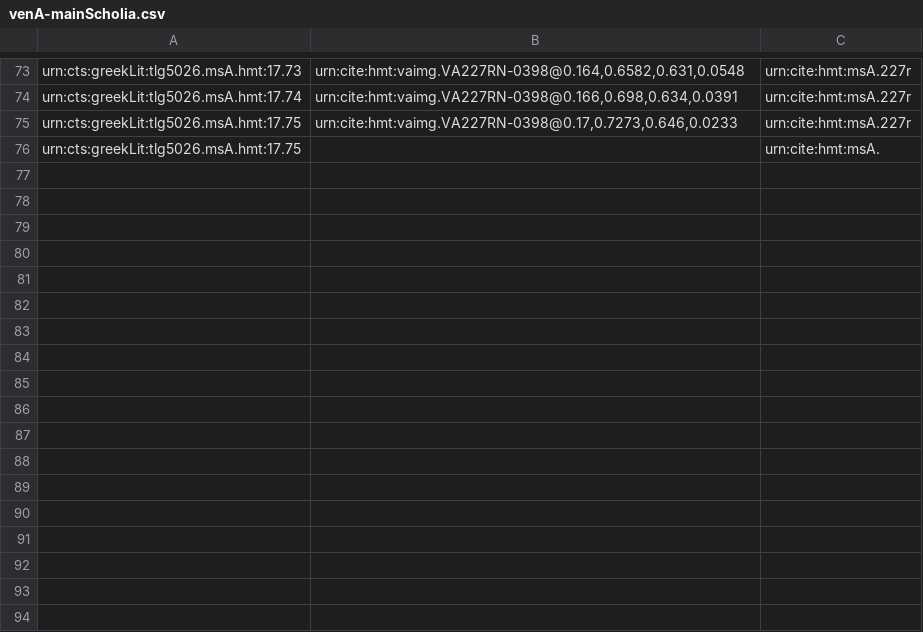
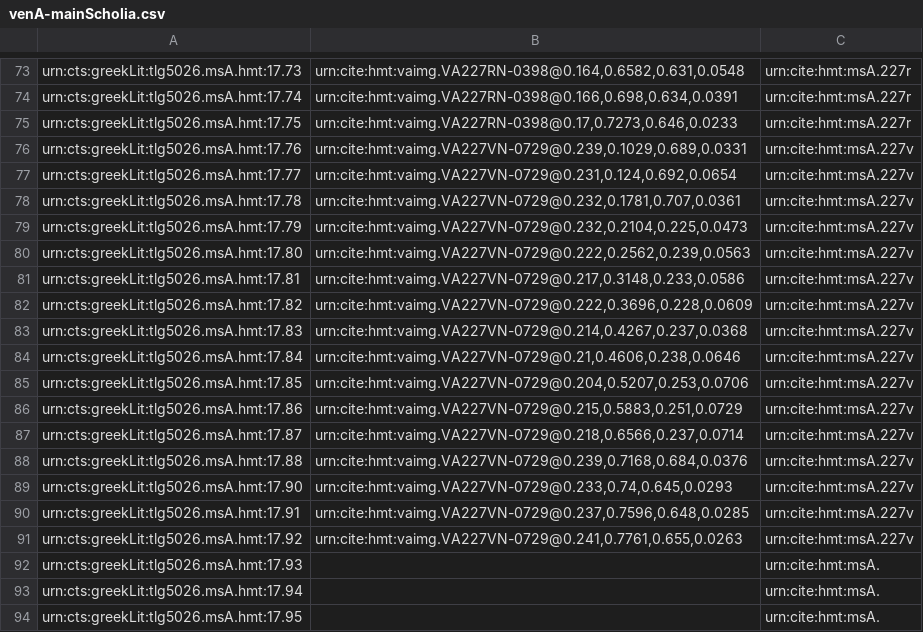
Before and after one commit to mwauke/closed-hc-il17, a CSV file: collections/venA-mainScholia.csv, drawn as a sheet; only a part is shown, gaps mark what is left out.

Commit message:
Update venA-mainScholia.csv

```diff
--- a/collections/venA-mainScholia.csv
+++ b/collections/venA-mainScholia.csv
@@ -75,2 +75,20 @@ urn:cts:greekLit:tlg5026.msA.hmt:17.74,"urn:cite:hmt:vaimg.VA227RN-0398@0.166,0.
 urn:cts:greekLit:tlg5026.msA.hmt:17.75,"urn:cite:hmt:vaimg.VA227RN-0398@0.17,0.7273,0.646,0.0233",urn:cite:hmt:msA.227r
-urn:cts:greekLit:tlg5026.msA.hmt:17.75,"",urn:cite:hmt:msA.
+urn:cts:greekLit:tlg5026.msA.hmt:17.76,"urn:cite:hmt:vaimg.VA227VN-0729@0.239,0.1029,0.689,0.0331",urn:cite:hmt:msA.227v
+urn:cts:greekLit:tlg5026.msA.hmt:17.77,"urn:cite:hmt:vaimg.VA227VN-0729@0.231,0.124,0.692,0.0654",urn:cite:hmt:msA.227v
+urn:cts:greekLit:tlg5026.msA.hmt:17.78,"urn:cite:hmt:vaimg.VA227VN-0729@0.232,0.1781,0.707,0.0361",urn:cite:hmt:msA.227v
+urn:cts:greekLit:tlg5026.msA.hmt:17.79,"urn:cite:hmt:vaimg.VA227VN-0729@0.232,0.2104,0.225,0.0473",urn:cite:hmt:msA.227v
+urn:cts:greekLit:tlg5026.msA.hmt:17.80,"urn:cite:hmt:vaimg.VA227VN-0729@0.222,0.2562,0.239,0.0563",urn:cite:hmt:msA.227v
+urn:cts:greekLit:tlg5026.msA.hmt:17.81,"urn:cite:hmt:vaimg.VA227VN-0729@0.217,0.3148,0.233,0.0586",urn:cite:hmt:msA.227v
+urn:cts:greekLit:tlg5026.msA.hmt:17.82,"urn:cite:hmt:vaimg.VA227VN-0729@0.222,0.3696,0.228,0.0609",urn:cite:hmt:msA.227v
+urn:cts:greekLit:tlg5026.msA.hmt:17.83,"urn:cite:hmt:vaimg.VA227VN-0729@0.214,0.4267,0.237,0.0368",urn:cite:hmt:msA.227v
+urn:cts:greekLit:tlg5026.msA.hmt:17.84,"urn:cite:hmt:vaimg.VA227VN-0729@0.21,0.4606,0.238,0.0646",urn:cite:hmt:msA.227v
+urn:cts:greekLit:tlg5026.msA.hmt:17.85,"urn:cite:hmt:vaimg.VA227VN-0729@0.204,0.5207,0.253,0.0706",urn:cite:hmt:msA.227v
+urn:cts:greekLit:tlg5026.msA.hmt:17.86,"urn:cite:hmt:vaimg.VA227VN-0729@0.215,0.5883,0.251,0.0729",urn:cite:hmt:msA.227v
+urn:cts:greekLit:tlg5026.msA.hmt:17.87,"urn:cite:hmt:vaimg.VA227VN-0729@0.218,0.6566,0.237,0.0714",urn:cite:hmt:msA.227v
+urn:cts:greekLit:tlg5026.msA.hmt:17.88,"urn:cite:hmt:vaimg.VA227VN-0729@0.239,0.7168,0.684,0.0376",urn:cite:hmt:msA.227v
+urn:cts:greekLit:tlg5026.msA.hmt:17.90,"urn:cite:hmt:vaimg.VA227VN-0729@0.233,0.74,0.645,0.0293",urn:cite:hmt:msA.227v
+urn:cts:greekLit:tlg5026.msA.hmt:17.91,"urn:cite:hmt:vaimg.VA227VN-0729@0.237,0.7596,0.648,0.0285",urn:cite:hmt:msA.227v
+urn:cts:greekLit:tlg5026.msA.hmt:17.92,"urn:cite:hmt:vaimg.VA227VN-0729@0.241,0.7761,0.655,0.0263",urn:cite:hmt:msA.227v
+urn:cts:greekLit:tlg5026.msA.hmt:17.93,"",urn:cite:hmt:msA.
+urn:cts:greekLit:tlg5026.msA.hmt:17.94,"",urn:cite:hmt:msA.
+urn:cts:greekLit:tlg5026.msA.hmt:17.95,"",urn:cite:hmt:msA.
```
